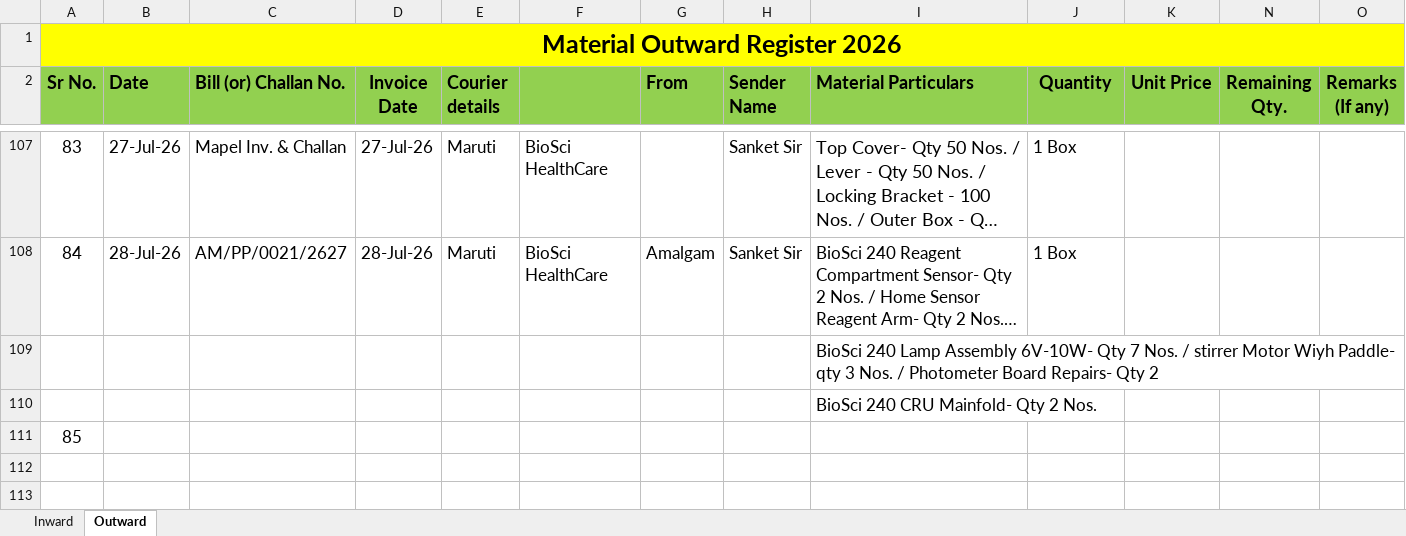
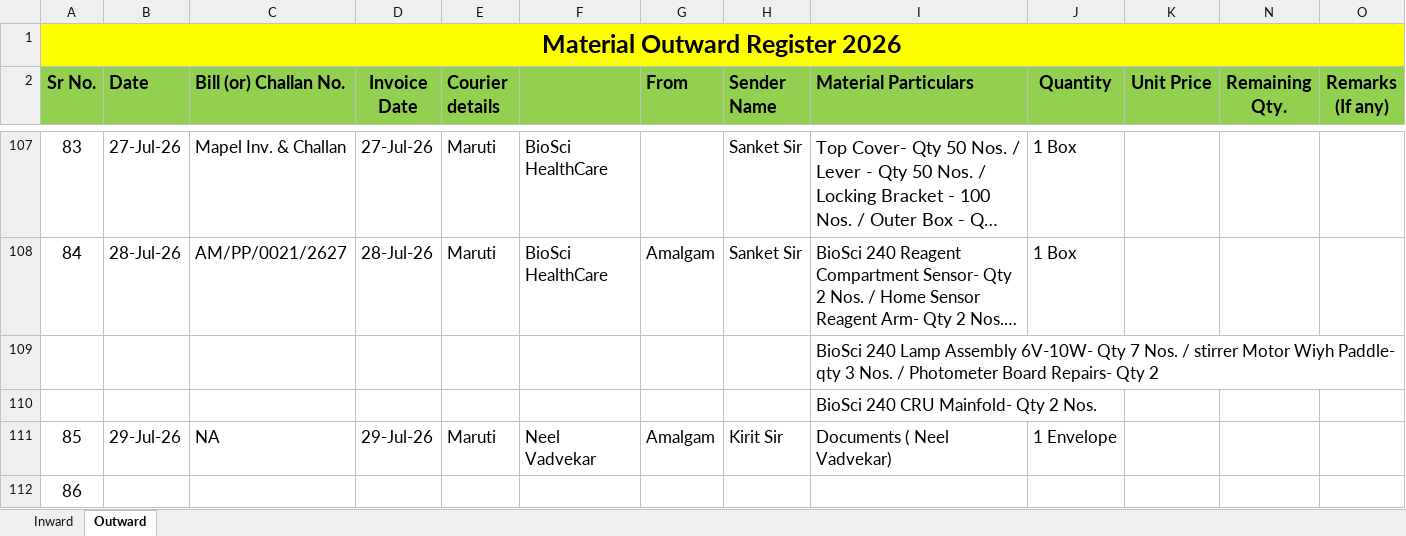
Before and after one commit to Rohidas1974/BioAmalDocument, an Excel workbook: Material Inward_Outward Register 2026.xlsx, sheet Outward, drawn as a sheet; only a part is shown, gaps mark what is left out; long unchanged cells end in …; values as stored, in another font and other column widths than the file's, no borders; addresses are those after the commit; the diff names each change by its address in the sheet, - before the commit and + after, or states it on an @@ line.

```diff
--- a/Material Inward_Outward Register 2026.xlsx (sheet Outward)
+++ b/Material Inward_Outward Register 2026.xlsx (sheet Outward)
+row 111: 85 | 29-Jul-26 | NA | 29-Jul-26 | Maruti | Neel Vadvekar | Amalgam | Kirit Sir | Documents ( Neel Vadvekar) | 1 Envelope
@@ column A (Sr No.) renumbered from row 112 down @@
```
Also changed, not shown: sheet Inward.
